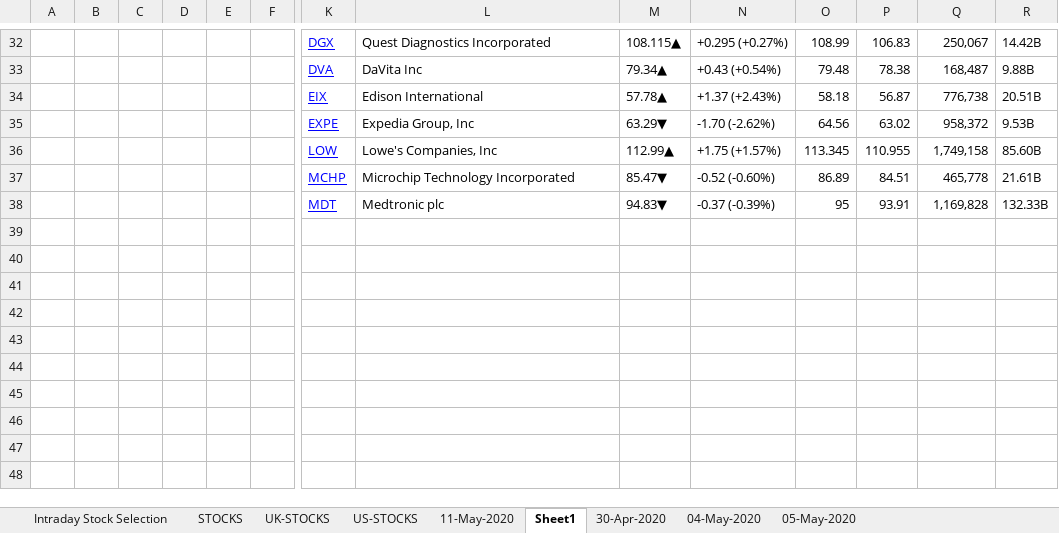
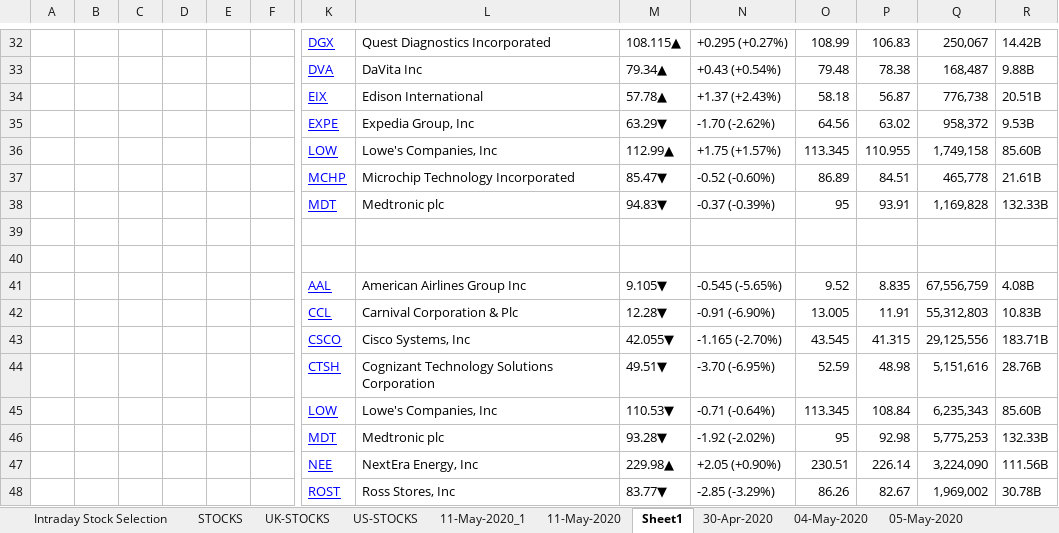
Before and after one commit to selvanponraj/TV, an Excel workbook: tools/Stock_Trade_WatchLists.xlsx, sheet Sheet1, drawn as a sheet; only a part is shown, gaps mark what is left out; values as stored, in another font and other column widths than the file's, no borders; rows hold the shown columns only; the diff names each change by its address in the sheet, - before the commit and + after, or states it on an @@ line.

```diff
--- a/tools/Stock_Trade_WatchLists.xlsx (sheet Sheet1)
+++ b/tools/Stock_Trade_WatchLists.xlsx (sheet Sheet1)
+sheet tab: 11-May-2020_1
+row 39: (empty)
+row 40: (empty)
+row 41:  |  |  |  |  |  | AAL | American Airlines Group Inc | 9.105▼ | -0.545 (-5.65%) | 9.52 | 8.835 | 67,556,759 | 4.08B
+row 42:  |  |  |  |  |  | CCL | Carnival Corporation & Plc | 12.28▼ | -0.91 (-6.90%) | 13.005 | 11.91 | 55,312,803 | 10.83B
+row 43:  |  |  |  |  |  | CSCO | Cisco Systems, Inc | 42.055▼ | -1.165 (-2.70%) | 43.545 | 41.315 | 29,125,556 | 183.71B
+row 44:  |  |  |  |  |  | CTSH | Cognizant Technology Solutions Corporation | 49.51▼ | -3.70 (-6.95%) | 52.59 | 48.98 | 5,151,616 | 28.76B
+row 45:  |  |  |  |  |  | LOW | Lowe's Companies, Inc | 110.53▼ | -0.71 (-0.64%) | 113.345 | 108.84 | 6,235,343 | 85.60B
+row 46:  |  |  |  |  |  | MDT | Medtronic plc | 93.28▼ | -1.92 (-2.02%) | 95 | 92.98 | 5,775,253 | 132.33B
+row 47:  |  |  |  |  |  | NEE | NextEra Energy, Inc | 229.98▲ | +2.05 (+0.90%) | 230.51 | 226.14 | 3,224,090 | 111.56B
+row 48:  |  |  |  |  |  | ROST | Ross Stores, Inc | 83.77▼ | -2.85 (-3.29%) | 86.26 | 82.67 | 1,969,002 | 30.78B
```
Also changed, not shown: sheet 11-May-2020, formulas that keep their value.
